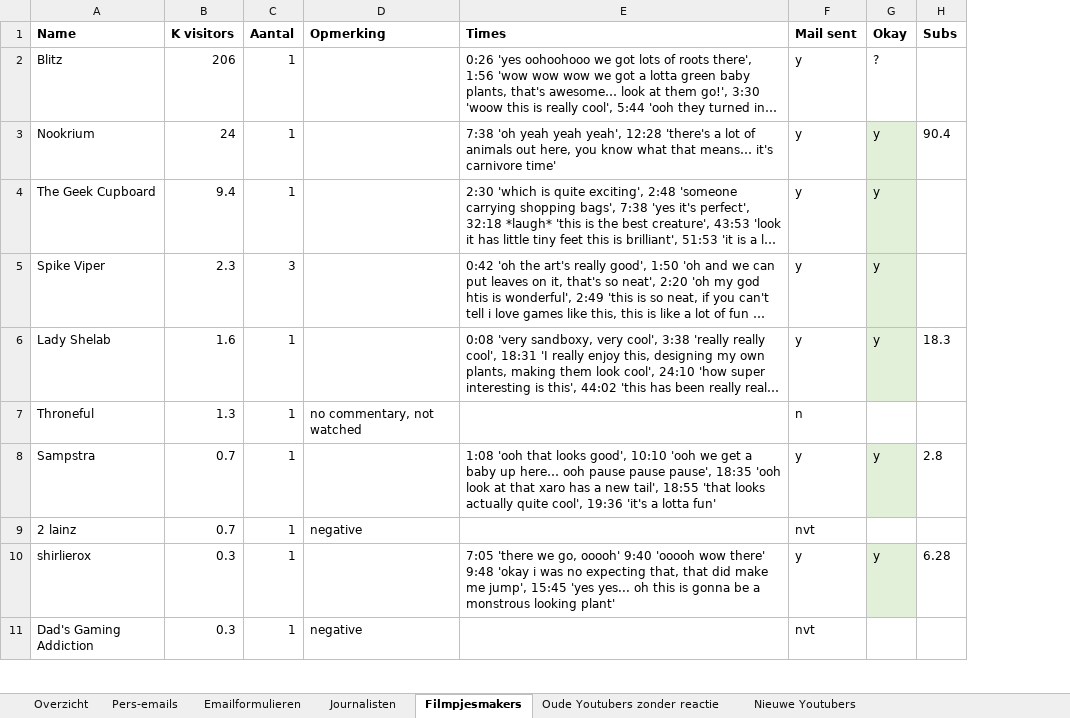
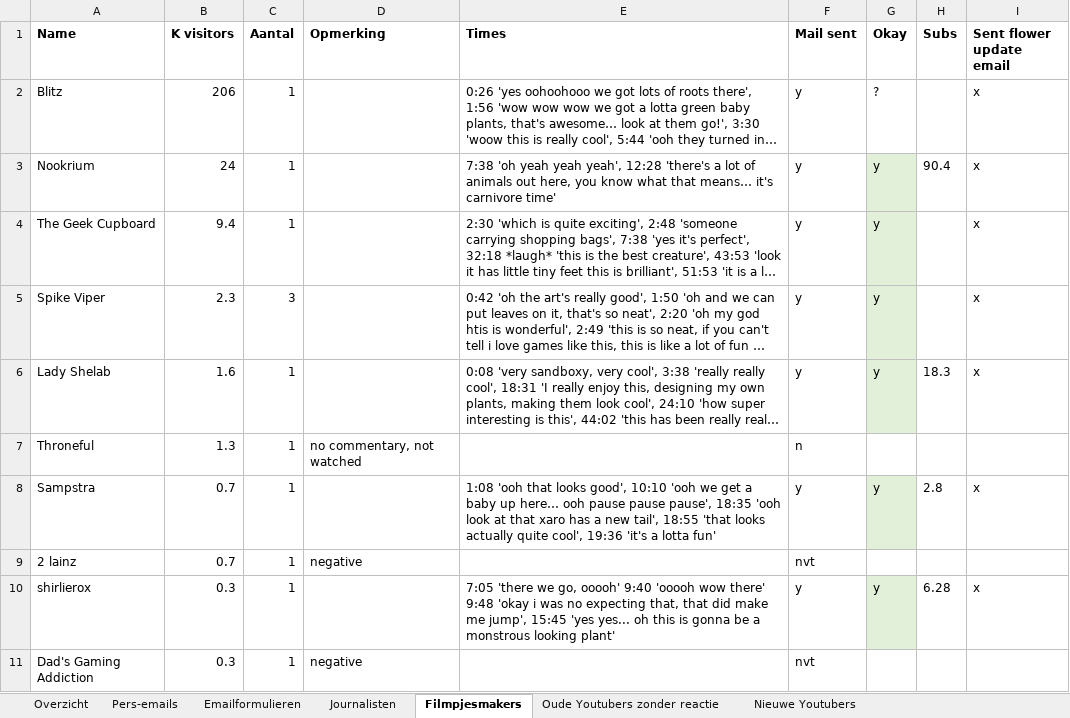
Before and after one commit to Woseseltops/thesapling-website, an Excel workbook: Marketing planning.xlsx, sheet Filmpjesmakers, drawn as a sheet; only a part is shown; long unchanged cells end in …; values as stored, in another font and other column widths than the file's, no borders; the diff names each change by its address in the sheet, - before the commit and + after, or states it on an @@ line.

Commit message:
Updated email campaign state

```diff
--- a/Marketing planning.xlsx (sheet Filmpjesmakers)
+++ b/Marketing planning.xlsx (sheet Filmpjesmakers)
+column I (Sent flower update email), rows 2-10: x | x | x | x | x |  | x |  | x
```
Also changed, not shown: sheet Oude Youtubers zonder reactie, 1 other file.
